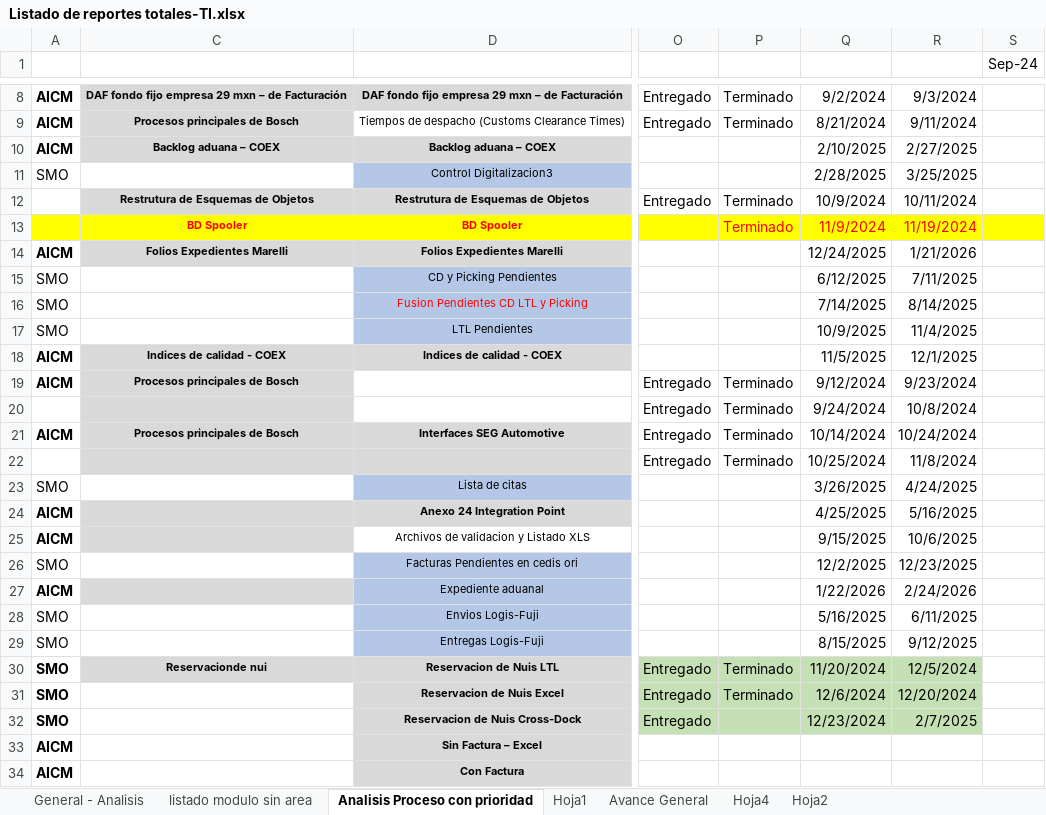
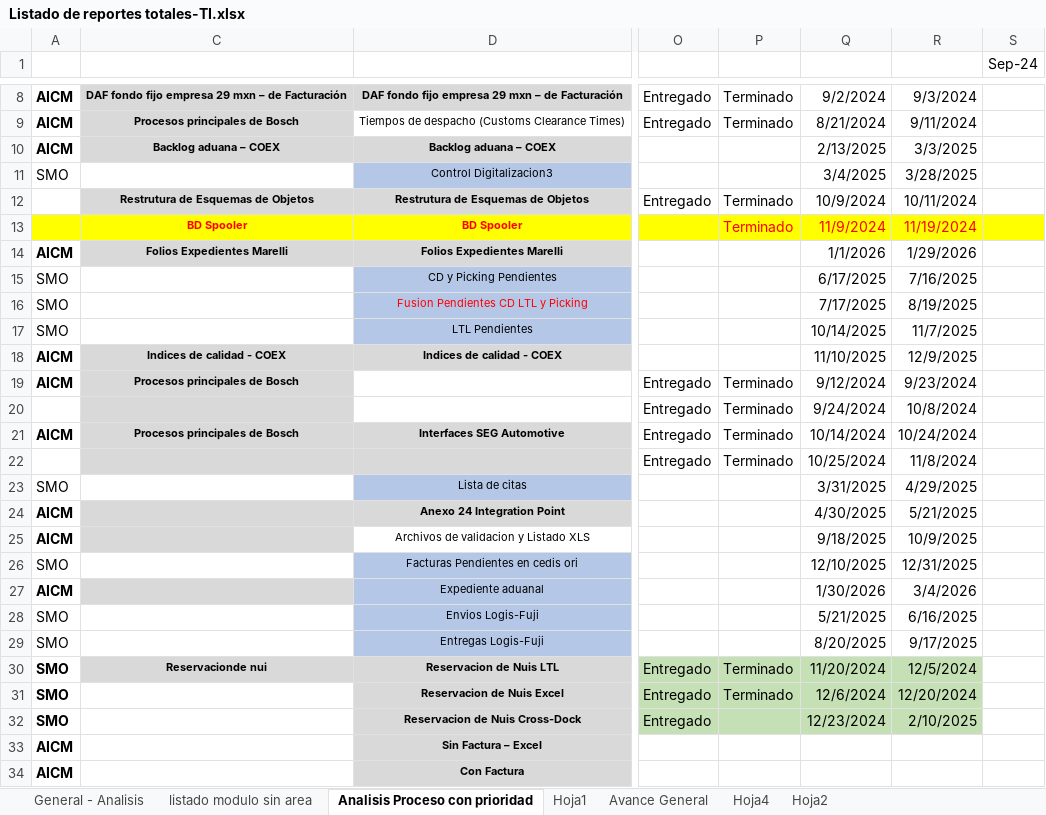
Before and after one commit to EnrikeMendez/migracion_spooler, an Excel workbook: 00-Documentacion/Listado de reportes totales-TI.xlsx, sheet Analisis Proceso con prioridad, drawn as a sheet; only a part is shown, gaps mark what is left out; values as stored, in another font and other column widths than the file's, no borders; the diff names each change by its address in the sheet, - before the commit and + after, or states it on an @@ line.

```diff
--- a/00-Documentacion/Listado de reportes totales-TI.xlsx (sheet Analisis Proceso con prioridad)
+++ b/00-Documentacion/Listado de reportes totales-TI.xlsx (sheet Analisis Proceso con prioridad)
-Q10: 2/10/2025
+Q10: 2/13/2025
-R10: 2/27/2025
+R10: 3/3/2025
-Q11: 2/28/2025
+Q11: 3/4/2025
-R11: 3/25/2025
+R11: 3/28/2025
-Q14: 12/24/2025
+Q14: 1/1/2026
-R14: 1/21/2026
+R14: 1/29/2026
-Q15: 6/12/2025
+Q15: 6/17/2025
-R15: 7/11/2025
+R15: 7/16/2025
-Q16: 7/14/2025
+Q16: 7/17/2025
-R16: 8/14/2025
+R16: 8/19/2025
-Q17: 10/9/2025
+Q17: 10/14/2025
-R17: 11/4/2025
+R17: 11/7/2025
-Q18: 11/5/2025
+Q18: 11/10/2025
-R18: 12/1/2025
+R18: 12/9/2025
-Q23: 3/26/2025
+Q23: 3/31/2025
-R23: 4/24/2025
+R23: 4/29/2025
-Q24: 4/25/2025
+Q24: 4/30/2025
-R24: 5/16/2025
+R24: 5/21/2025
-Q25: 9/15/2025
+Q25: 9/18/2025
-R25: 10/6/2025
+R25: 10/9/2025
-Q26: 12/2/2025
+Q26: 12/10/2025
-R26: 12/23/2025
+R26: 12/31/2025
-Q27: 1/22/2026
+Q27: 1/30/2026
-R27: 2/24/2026
+R27: 3/4/2026
-Q28: 5/16/2025
+Q28: 5/21/2025
-R28: 6/11/2025
+R28: 6/16/2025
-Q29: 8/15/2025
+Q29: 8/20/2025
-R29: 9/12/2025
+R29: 9/17/2025
-R32: 2/7/2025
+R32: 2/10/2025
```
Also changed, not shown: 34 other files.
